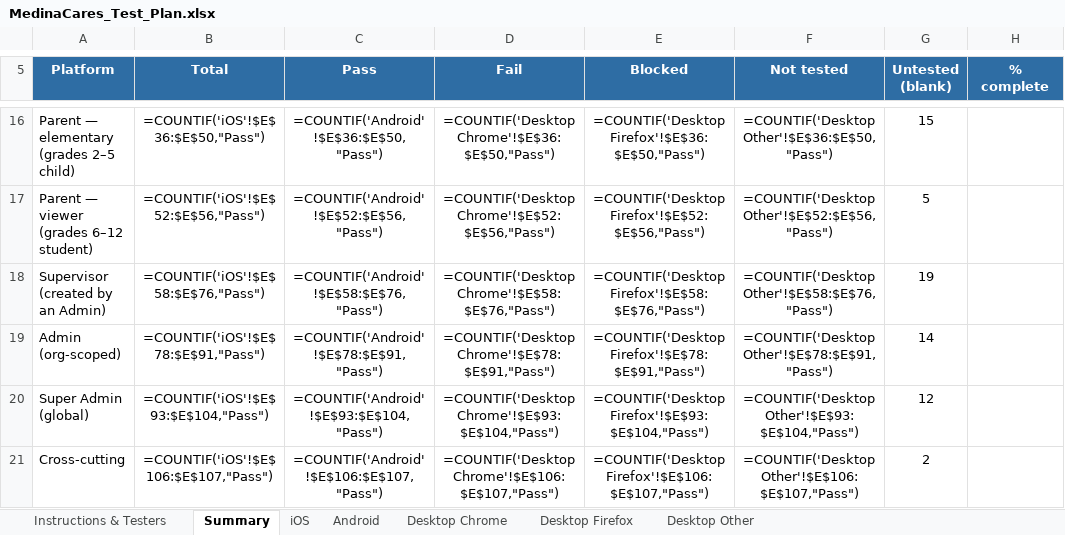
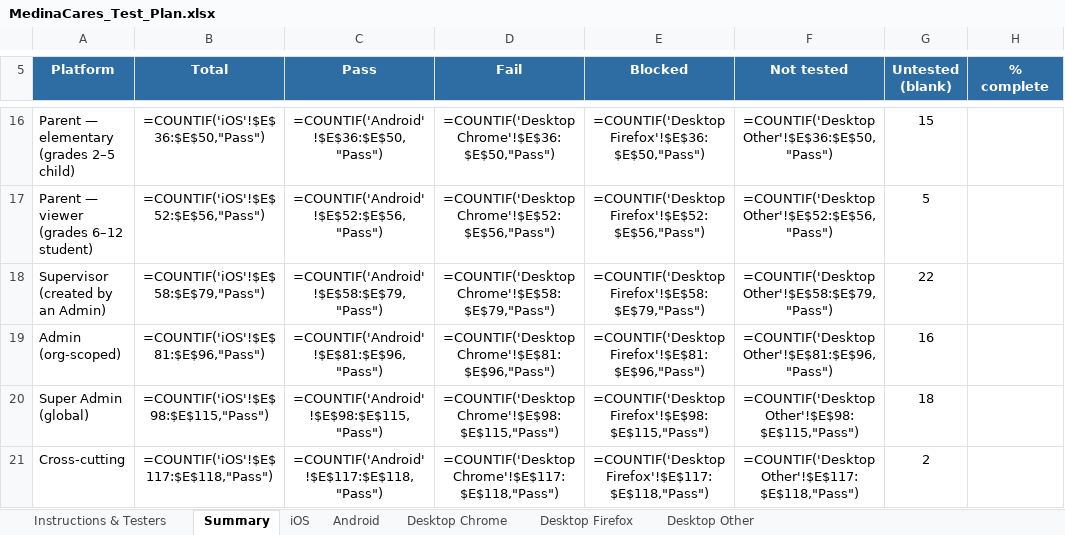
Before and after one commit to mcc-del/VSMS, an Excel workbook: MedinaCares_Test_Plan.xlsx, sheet Summary, drawn as a sheet; only a part is shown, gaps mark what is left out; values as stored, in another font and other column widths than the file's, no borders; formulas without a stored value are shown as written; the diff covers the shown part only; the diff names each change by its address in the sheet, - before the commit and + after, or states it on an @@ line.

```diff
--- a/MedinaCares_Test_Plan.xlsx (sheet Summary)
+++ b/MedinaCares_Test_Plan.xlsx (sheet Summary)
-B18 (Total): =COUNTIF('iOS'!$E$58:$E$76,"Pass")
+B18 (Total): =COUNTIF('iOS'!$E$58:$E$79,"Pass")
-C18 (Pass): =COUNTIF('Android'!$E$58:$E$76,"Pass")
+C18 (Pass): =COUNTIF('Android'!$E$58:$E$79,"Pass")
-D18 (Fail): =COUNTIF('Desktop Chrome'!$E$58:$E$76,"Pass")
+D18 (Fail): =COUNTIF('Desktop Chrome'!$E$58:$E$79,"Pass")
-E18 (Blocked): =COUNTIF('Desktop Firefox'!$E$58:$E$76,"Pass")
+E18 (Blocked): =COUNTIF('Desktop Firefox'!$E$58:$E$79,"Pass")
-F18 (Not tested): =COUNTIF('Desktop Other'!$E$58:$E$76,"Pass")
+F18 (Not tested): =COUNTIF('Desktop Other'!$E$58:$E$79,"Pass")
-G18 (Untested (blank)): 19
+G18 (Untested (blank)): 22
-B19 (Total): =COUNTIF('iOS'!$E$78:$E$91,"Pass")
+B19 (Total): =COUNTIF('iOS'!$E$81:$E$96,"Pass")
-C19 (Pass): =COUNTIF('Android'!$E$78:$E$91,"Pass")
+C19 (Pass): =COUNTIF('Android'!$E$81:$E$96,"Pass")
-D19 (Fail): =COUNTIF('Desktop Chrome'!$E$78:$E$91,"Pass")
+D19 (Fail): =COUNTIF('Desktop Chrome'!$E$81:$E$96,"Pass")
-E19 (Blocked): =COUNTIF('Desktop Firefox'!$E$78:$E$91,"Pass")
+E19 (Blocked): =COUNTIF('Desktop Firefox'!$E$81:$E$96,"Pass")
-F19 (Not tested): =COUNTIF('Desktop Other'!$E$78:$E$91,"Pass")
+F19 (Not tested): =COUNTIF('Desktop Other'!$E$81:$E$96,"Pass")
-G19 (Untested (blank)): 14
+G19 (Untested (blank)): 16
-B20 (Total): =COUNTIF('iOS'!$E$93:$E$104,"Pass")
+B20 (Total): =COUNTIF('iOS'!$E$98:$E$115,"Pass")
-C20 (Pass): =COUNTIF('Android'!$E$93:$E$104,"Pass")
+C20 (Pass): =COUNTIF('Android'!$E$98:$E$115,"Pass")
-D20 (Fail): =COUNTIF('Desktop Chrome'!$E$93:$E$104,"Pass")
+D20 (Fail): =COUNTIF('Desktop Chrome'!$E$98:$E$115,"Pass")
-E20 (Blocked): =COUNTIF('Desktop Firefox'!$E$93:$E$104,"Pass")
+E20 (Blocked): =COUNTIF('Desktop Firefox'!$E$98:$E$115,"Pass")
-F20 (Not tested): =COUNTIF('Desktop Other'!$E$93:$E$104,"Pass")
+F20 (Not tested): =COUNTIF('Desktop Other'!$E$98:$E$115,"Pass")
-G20 (Untested (blank)): 12
+G20 (Untested (blank)): 18
-B21 (Total): =COUNTIF('iOS'!$E$106:$E$107,"Pass")
+B21 (Total): =COUNTIF('iOS'!$E$117:$E$118,"Pass")
-C21 (Pass): =COUNTIF('Android'!$E$106:$E$107,"Pass")
+C21 (Pass): =COUNTIF('Android'!$E$117:$E$118,"Pass")
-D21 (Fail): =COUNTIF('Desktop Chrome'!$E$106:$E$107,"Pass")
+D21 (Fail): =COUNTIF('Desktop Chrome'!$E$117:$E$118,"Pass")
-E21 (Blocked): =COUNTIF('Desktop Firefox'!$E$106:$E$107,"Pass")
+E21 (Blocked): =COUNTIF('Desktop Firefox'!$E$117:$E$118,"Pass")
-F21 (Not tested): =COUNTIF('Desktop Other'!$E$106:$E$107,"Pass")
+F21 (Not tested): =COUNTIF('Desktop Other'!$E$117:$E$118,"Pass")
```
Also changed, not shown: 35 edited cells elsewhere in this sheet, sheet iOS, sheet Android, sheet Desktop Other, sheet Desktop Chrome, sheet Desktop Firefox.
